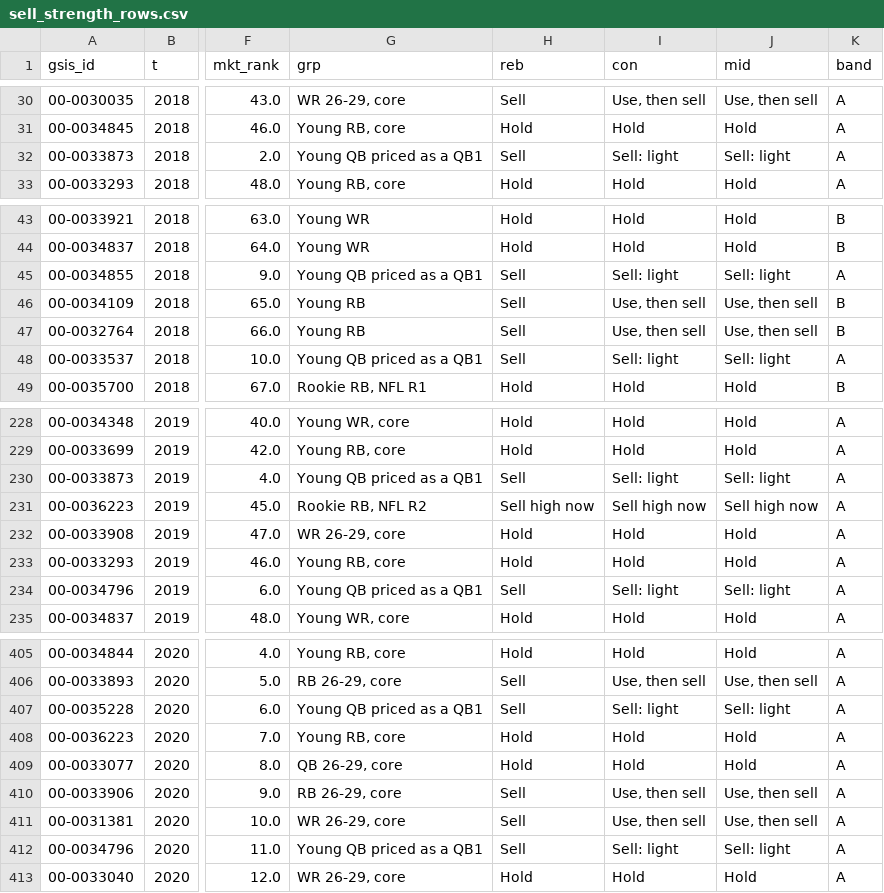
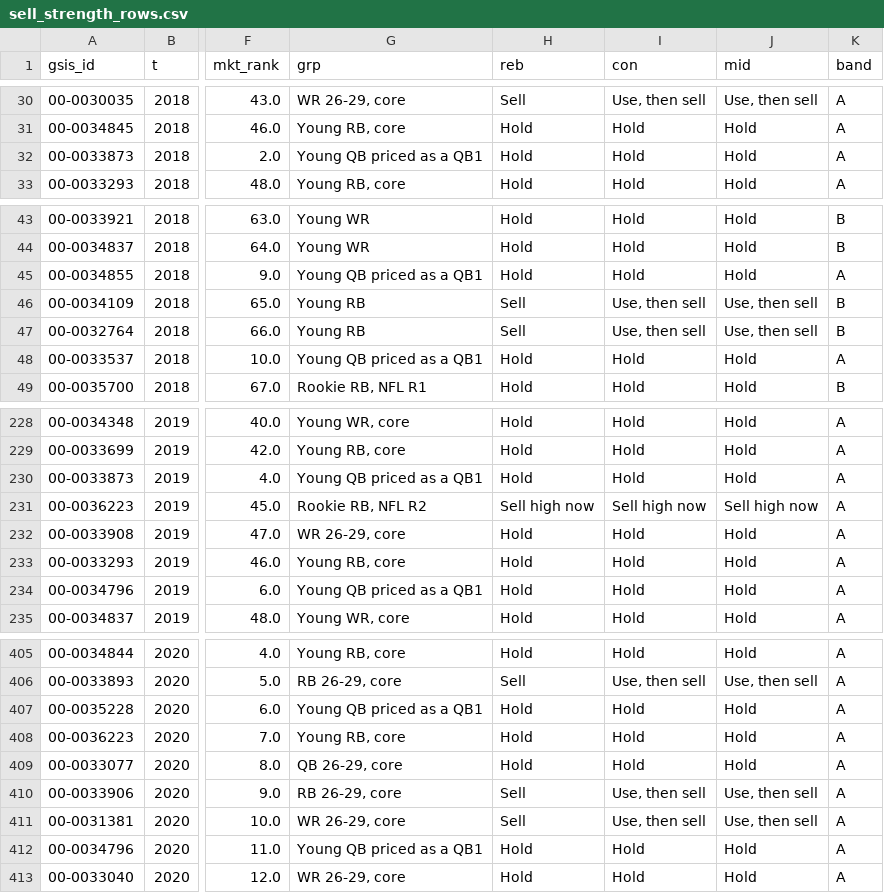
Before and after one commit to JamesYouL2/data, a CSV file: career_value/outputs/sf/sell_strength_rows.csv, drawn as a sheet; only a part is shown, gaps mark what is left out; the diff covers the shown part only; the diff names each change by its address in the sheet, - before the commit and + after, or states it on an @@ line.

```diff
--- a/career_value/outputs/sf/sell_strength_rows.csv
+++ b/career_value/outputs/sf/sell_strength_rows.csv
-H32 (reb): Sell
+H32 (reb): Hold
-I32 (con): Sell: light
+I32 (con): Hold
-J32 (mid): Sell: light
+J32 (mid): Hold
-H45 (reb): Sell
+H45 (reb): Hold
-I45 (con): Sell: light
+I45 (con): Hold
-J45 (mid): Sell: light
+J45 (mid): Hold
-H48 (reb): Sell
+H48 (reb): Hold
-I48 (con): Sell: light
+I48 (con): Hold
-J48 (mid): Sell: light
+J48 (mid): Hold
-H230 (reb): Sell
+H230 (reb): Hold
-I230 (con): Sell: light
+I230 (con): Hold
-J230 (mid): Sell: light
+J230 (mid): Hold
-H234 (reb): Sell
+H234 (reb): Hold
-I234 (con): Sell: light
+I234 (con): Hold
-J234 (mid): Sell: light
+J234 (mid): Hold
-H407 (reb): Sell
+H407 (reb): Hold
-I407 (con): Sell: light
+I407 (con): Hold
-J407 (mid): Sell: light
+J407 (mid): Hold
-H412 (reb): Sell
+H412 (reb): Hold
-I412 (con): Sell: light
+I412 (con): Hold
-J412 (mid): Sell: light
+J412 (mid): Hold
```
Also changed, not shown: 39 edited cells elsewhere in this file, career_value/outputs/sell_strength_groups.csv, career_value/outputs/sell_strength_rows.csv, 5 other files.
